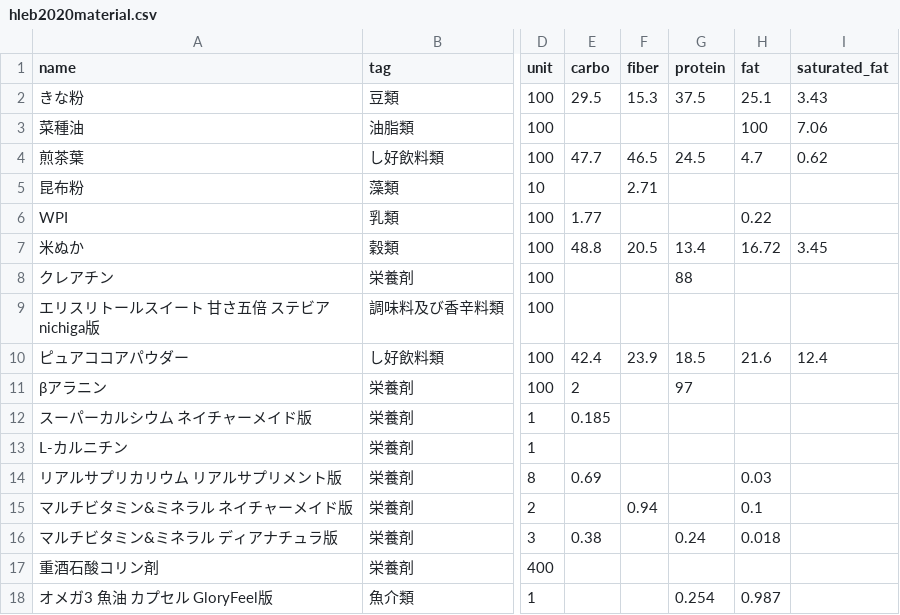
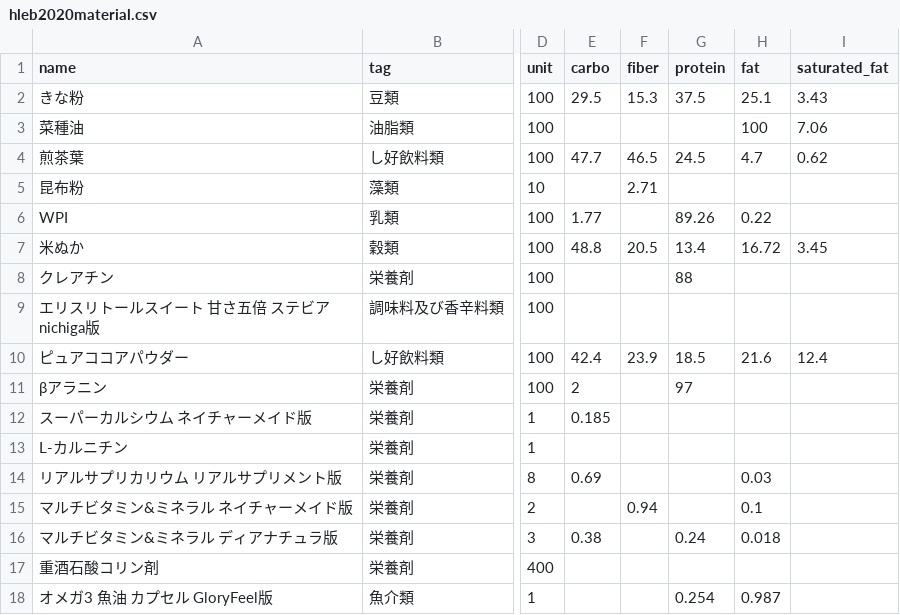
Before and after one commit to jSm449g4d/standards-tables-of-food-composition-in-japan, a CSV file: csv/hleb2020material.csv, drawn as a sheet; only a part is shown, gaps mark what is left out; the diff names each change by its address in the sheet, - before the commit and + after, or states it on an @@ line.

```diff
--- a/csv/hleb2020material.csv
+++ b/csv/hleb2020material.csv
-G6 (protein): (empty)
+G6 (protein): 89.26
```
Also changed, not shown: csv/FCJ2025human.csv, 2 other files.
